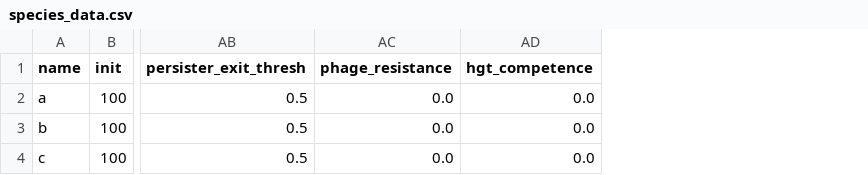
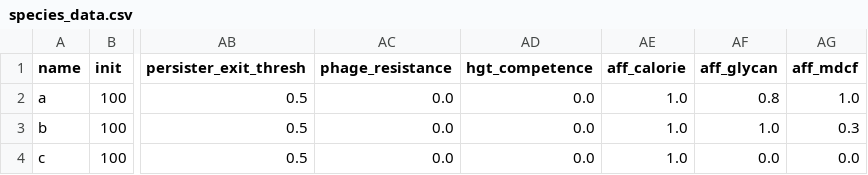
Before and after one commit to themagnificentoofman/bacsandbox-public-preview, a CSV file: species_data.csv, drawn as a sheet; only a part is shown, gaps mark what is left out; the diff names each change by its address in the sheet, - before the commit and + after, or states it on an @@ line.

Commit message:
Add new plotting script and extend species data with additional attributes
- Introduced `plot_baselines.py` for generating baseline figures from simulation data.
- Added functions to plot species abundance trajectories, survival curves, zone occupancy, and substrate consumption.
- Extended `species_data.csv` to include new attributes: `aff_calorie`, `aff_glycan`, and `aff_mdcf`.

```diff
--- a/species_data.csv
+++ b/species_data.csv
+column AE (aff_calorie), rows 2-4: all 1.0
+column AF (aff_glycan), rows 2-4: 0.8 | 1.0 | 0.0
+column AG (aff_mdcf), rows 2-4: 1.0 | 0.3 | 0.0
```
Also changed, not shown: 9 other files.
